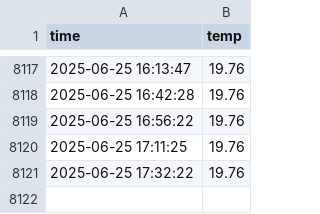
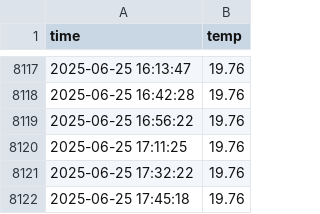
Before and after one commit to abcu7832/seoul_weather_5m, a CSV file: seoul_weather.csv, drawn as a sheet; only a part is shown, gaps mark what is left out.

```diff
--- a/seoul_weather.csv
+++ b/seoul_weather.csv
@@ -8121 +8121,2 @@ time,temp
 2025-06-25 17:32:22,19.76
+2025-06-25 17:45:18,19.76
```
